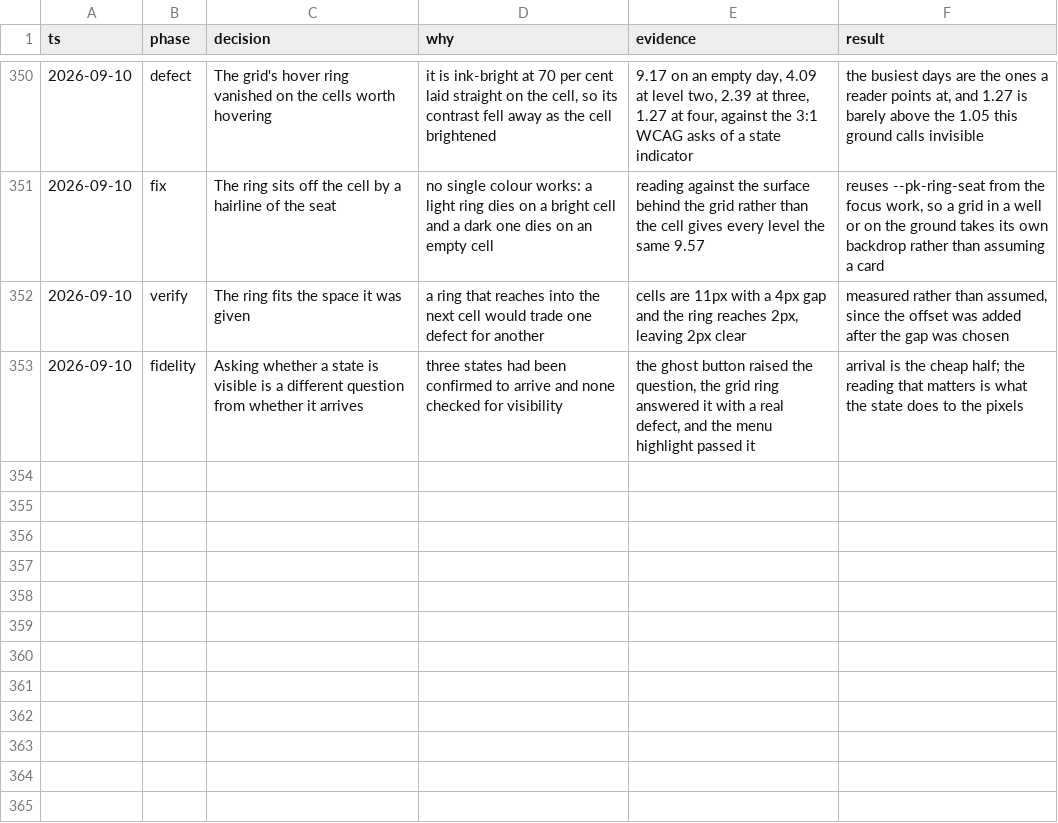
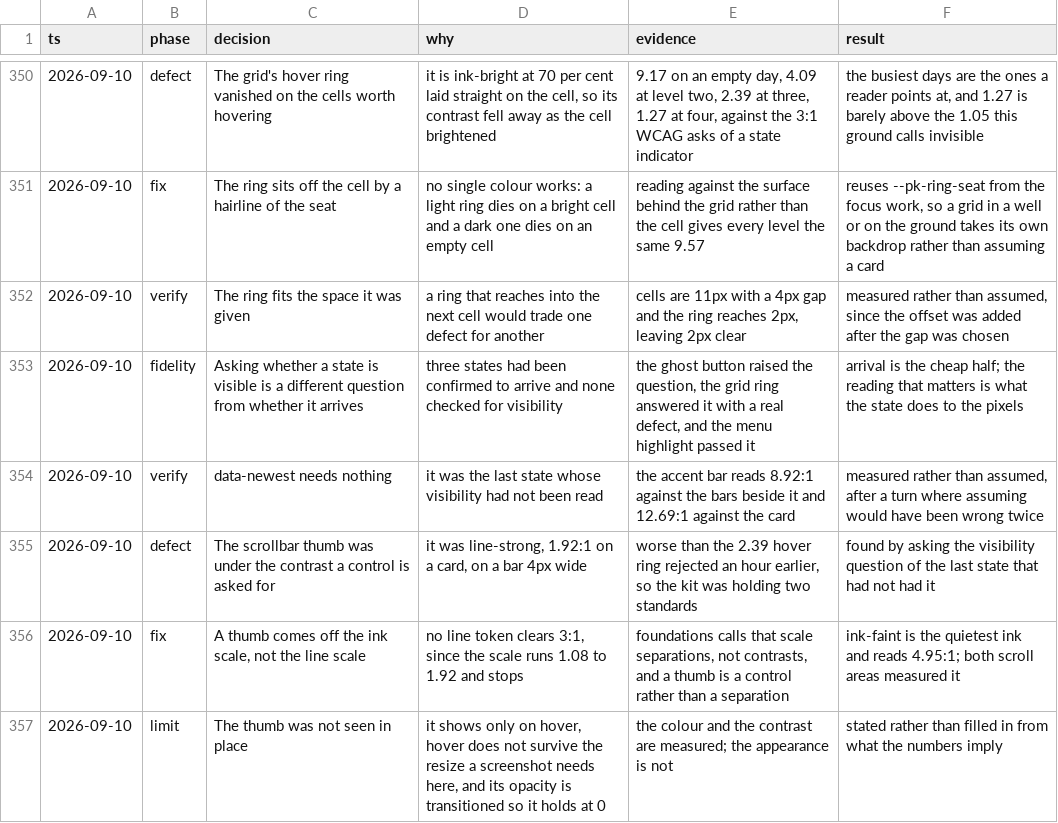
Before and after one commit to tyler-mitchell/infinite-canvas, a TSV file: packages/polkadot-ui/docs/internal/decisions.tsv, drawn as a sheet; only a part is shown, gaps mark what is left out; the diff names each change by its address in the sheet, - before the commit and + after, or states it on an @@ line.

Commit message:
docs(polkadot-ui): record the thumb contrast and the last visibility reading

```diff
--- a/packages/polkadot-ui/docs/internal/decisions.tsv
+++ b/packages/polkadot-ui/docs/internal/decisions.tsv
+row 354: 2026-09-10 | verify | data-newest needs nothing | it was the last state whose visibility had not been read | the accent bar reads 8.92:1 against the bars beside it and 12.69:1 against the card | measured rather than assumed, after a turn where assuming would have been wrong twice
+row 355: 2026-09-10 | defect | The scrollbar thumb was under the contrast a control is asked for | it was line-strong, 1.92:1 on a card, on a bar 4px wide | worse than the 2.39 hover ring rejected an hour earlier, so the kit was holding two standards | found by asking the visibility question of the last state that had not had it
+row 356: 2026-09-10 | fix | A thumb comes off the ink scale, not the line scale | no line token clears 3:1, since the scale runs 1.08 to 1.92 and stops | foundations calls that scale separations, not contrasts, and a thumb is a control rather than a separation | ink-faint is the quietest ink and reads 4.95:1; both scroll areas measured it
+row 357: 2026-09-10 | limit | The thumb was not seen in place | it shows only on hover, hover does not survive the resize a screenshot needs here, and its opacity is transitioned so it holds at 0 | the colour and the contrast are measured; the appearance is not | stated rather than filled in from what the numbers imply
```
